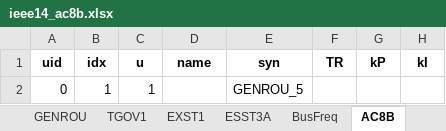
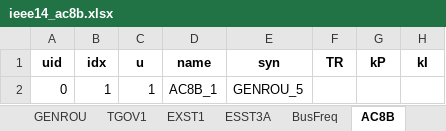
Before and after one commit to CURENT/andes, an Excel workbook: andes/cases/ieee14/ieee14_ac8b.xlsx, sheet AC8B, drawn as a sheet; only a part is shown; values as stored, in another font and other column widths than the file's, no borders; the diff names each change by its address in the sheet, - before the commit and + after, or states it on an @@ line.

Commit message:
Minor change on `AC8B` example file.

```diff
--- a/andes/cases/ieee14/ieee14_ac8b.xlsx (sheet AC8B)
+++ b/andes/cases/ieee14/ieee14_ac8b.xlsx (sheet AC8B)
-D2 (name): (empty)
+D2 (name): AC8B_1
```
